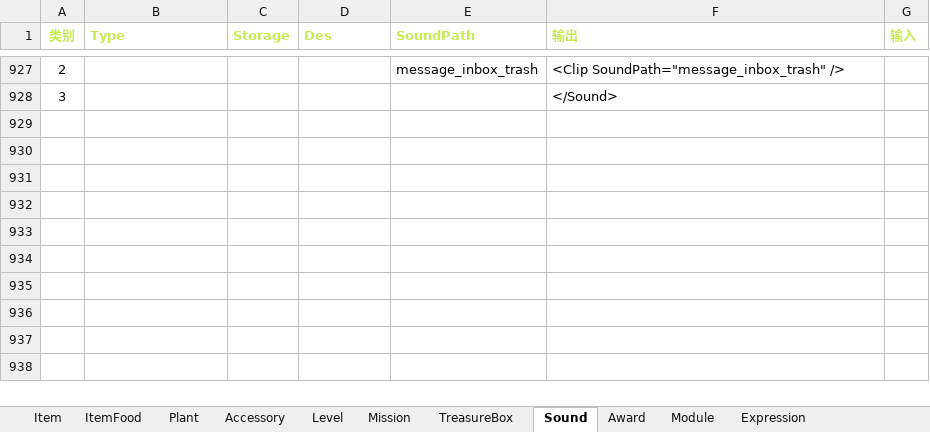
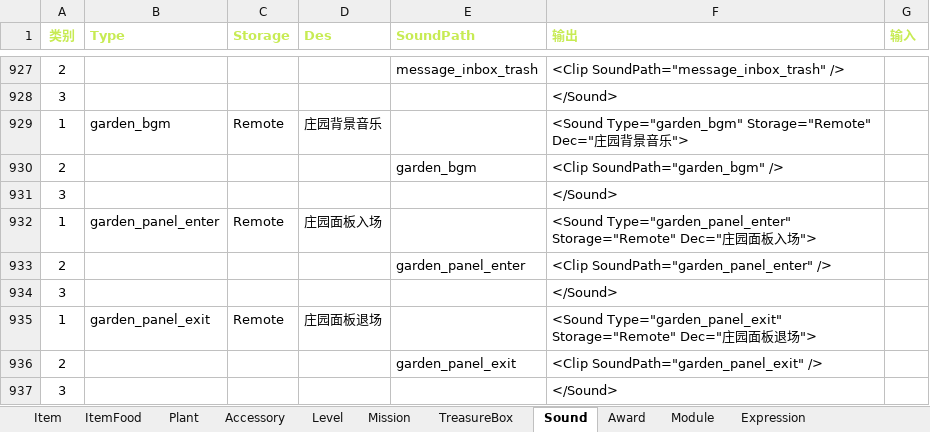
Before and after one commit to EarlyAnt/HankConfig, an Excel workbook: ConfigBuilder.xlsx, sheet Sound, drawn as a sheet; only a part is shown, gaps mark what is left out; values as stored, in another font and other column widths than the file's, no borders; conditional formats not drawn; the diff names each change by its address in the sheet, - before the commit and + after, or states it on an @@ line.

Commit message:
1.SoundConfig.xml配置文件，增加庄园页背景音乐和音效的配置。

```diff
--- a/ConfigBuilder.xlsx (sheet Sound)
+++ b/ConfigBuilder.xlsx (sheet Sound)
+row 929: 1 | garden_bgm | Remote | 庄园背景音乐 |  | <Sound Type="garden_bgm" Storage="Remote" Dec="庄园背景音乐">
+row 930: 2 |  |  |  | garden_bgm | <Clip SoundPath="garden_bgm" />
+row 931: 3 |  |  |  |  | </Sound>
+row 932: 1 | garden_panel_enter | Remote | 庄园面板入场 |  | <Sound Type="garden_panel_enter" Storage="Remote" Dec="庄园面板入场">
+row 933: 2 |  |  |  | garden_panel_enter | <Clip SoundPath="garden_panel_enter" />
+row 934: 3 |  |  |  |  | </Sound>
+row 935: 1 | garden_panel_exit | Remote | 庄园面板退场 |  | <Sound Type="garden_panel_exit" Storage="Remote" Dec="庄园面板退场">
+row 936: 2 |  |  |  | garden_panel_exit | <Clip SoundPath="garden_panel_exit" />
+row 937: 3 |  |  |  |  | </Sound>
```
Also changed, not shown: 1 other file.
